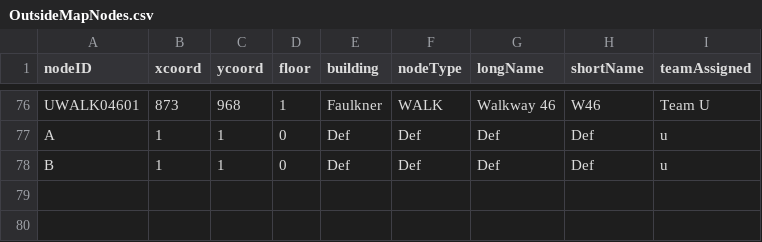
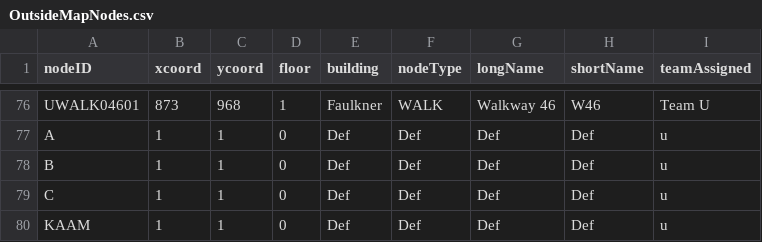
Before and after one commit to CS3733-C21-Team-U/CS3733-C21-Team-U-Project-BWApp, a CSV file: src/main/resources/edu/wpi/u/OutsideMapNodes.csv, drawn as a sheet; only a part is shown, gaps mark what is left out; the diff names each change by its address in the sheet, - before the commit and + after, or states it on an @@ line.

```diff
--- a/src/main/resources/edu/wpi/u/OutsideMapNodes.csv
+++ b/src/main/resources/edu/wpi/u/OutsideMapNodes.csv
+row 79: C | 1 | 1 | 0 | Def | Def | Def | Def | u
+row 80: KAAM | 1 | 1 | 0 | Def | Def | Def | Def | u
```
Also changed, not shown: 3 other files.
